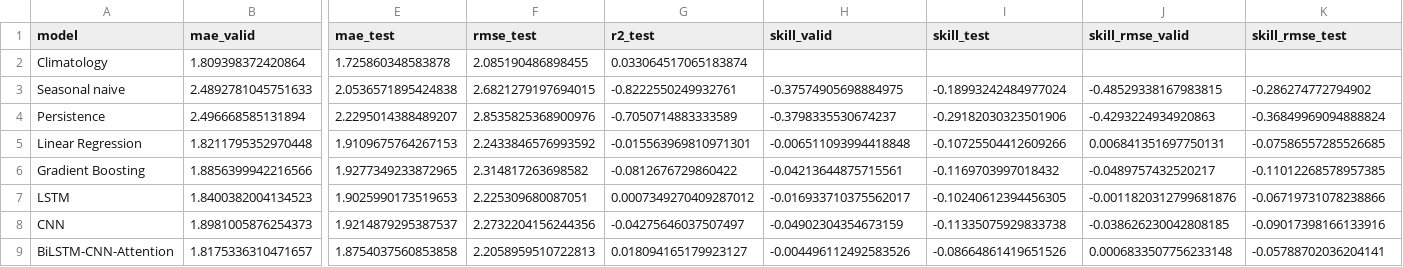
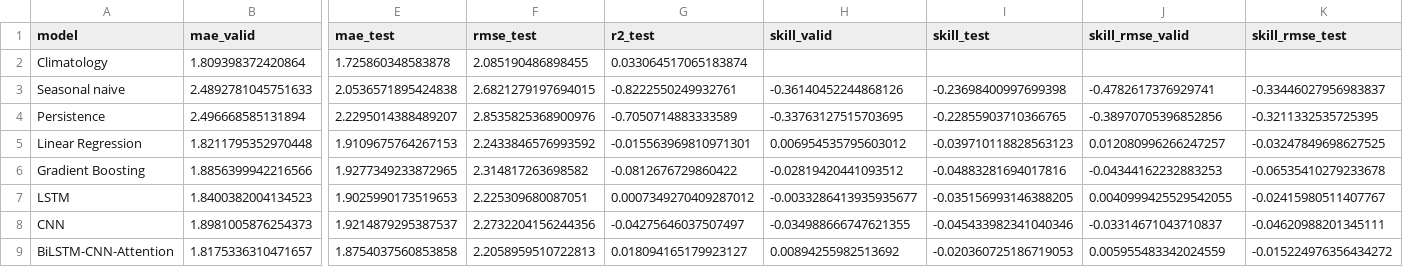
Before and after one commit to Filomaior03/progetto, a CSV file: results/all_models_H14.csv, drawn as a sheet; only a part is shown, gaps mark what is left out; the diff names each change by its address in the sheet, - before the commit and + after, or states it on an @@ line.

```diff
--- a/results/all_models_H14.csv
+++ b/results/all_models_H14.csv
-H3 (skill_valid): -0.37574905698884975
+H3 (skill_valid): -0.36140452244868126
-I3 (skill_test): -0.18993242484977024
+I3 (skill_test): -0.23698400997699398
-J3 (skill_rmse_valid): -0.48529338167983815
+J3 (skill_rmse_valid): -0.4782617376929741
-K3 (skill_rmse_test): -0.286274772794902
+K3 (skill_rmse_test): -0.33446027956983837
-H4 (skill_valid): -0.3798335530674237
+H4 (skill_valid): -0.33763127515703695
-I4 (skill_test): -0.29182030323501906
+I4 (skill_test): -0.22855903710366765
-J4 (skill_rmse_valid): -0.4293224934920863
+J4 (skill_rmse_valid): -0.38970705396852856
-K4 (skill_rmse_test): -0.36849969094888824
+K4 (skill_rmse_test): -0.3211332535725395
-H5 (skill_valid): -0.006511093994418848
+H5 (skill_valid): 0.006954535795603012
-I5 (skill_test): -0.10725504412609266
+I5 (skill_test): -0.039710118828563123
-J5 (skill_rmse_valid): 0.006841351697750131
+J5 (skill_rmse_valid): 0.012080996266247257
-K5 (skill_rmse_test): -0.07586557285526685
+K5 (skill_rmse_test): -0.03247849698627525
-H6 (skill_valid): -0.04213644875715561
+H6 (skill_valid): -0.02819420441093512
-I6 (skill_test): -0.1169703997018432
+I6 (skill_test): -0.04883281694017816
-J6 (skill_rmse_valid): -0.0489757432520217
+J6 (skill_rmse_valid): -0.04344162232883253
-K6 (skill_rmse_test): -0.11012268578957385
+K6 (skill_rmse_test): -0.06535410279233678
-H7 (skill_valid): -0.016933710375562017
+H7 (skill_valid): -0.0033286413935935677
-I7 (skill_test): -0.10240612394456305
+I7 (skill_test): -0.035156993146388205
-J7 (skill_rmse_valid): -0.0011820312799681876
+J7 (skill_rmse_valid): 0.0040999425529542055
-K7 (skill_rmse_test): -0.06719731078238866
+K7 (skill_rmse_test): -0.02415980511407767
-H8 (skill_valid): -0.04902304354673159
+H8 (skill_valid): -0.034988666747621355
-I8 (skill_test): -0.11335075929833738
+I8 (skill_test): -0.045433982341040346
-J8 (skill_rmse_valid): -0.038626230042808185
+J8 (skill_rmse_valid): -0.03314671043710837
-K8 (skill_rmse_test): -0.09017398166133916
+K8 (skill_rmse_test): -0.04620988201345111
-H9 (skill_valid): -0.004496112492583526
+H9 (skill_valid): 0.00894255982513692
-I9 (skill_test): -0.08664861419651526
+I9 (skill_test): -0.020360725186719053
-J9 (skill_rmse_valid): 0.0006833507756233148
+J9 (skill_rmse_valid): 0.005955483342024559
-K9 (skill_rmse_test): -0.05788702036204141
+K9 (skill_rmse_test): -0.015224976356434272
```
Also changed, not shown: results/all_models_H1.csv, results/all_models_H3.csv, 9 other files.
